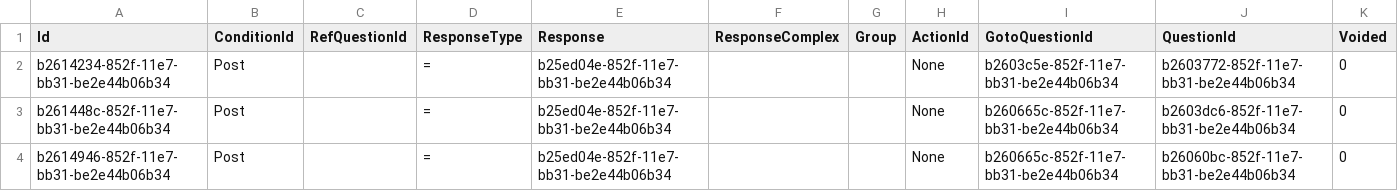
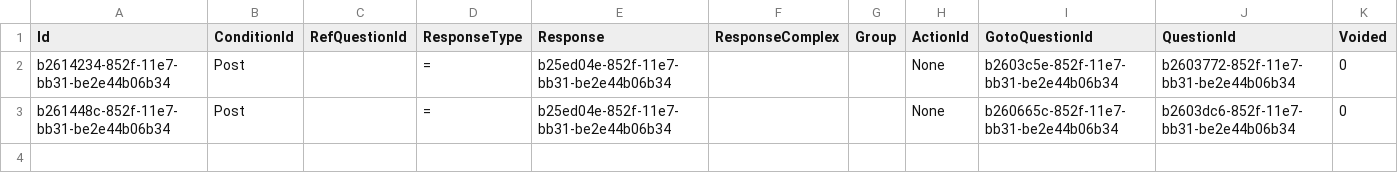
Before and after one commit to palladiumkenya/livehapi, a CSV file: LiveHAPI.Infrastructure/Seed/QuestionBranch.csv, drawn as a sheet.

```diff
--- a/LiveHAPI.Infrastructure/Seed/QuestionBranch.csv
+++ b/LiveHAPI.Infrastructure/Seed/QuestionBranch.csv
@@ -3,2 +3 @@ b2614234-852f-11e7-bb31-be2e44b06b34|Post||=|b25ed04e-852f-11e7-bb31-be2e44b06b3
 b261448c-852f-11e7-bb31-be2e44b06b34|Post||=|b25ed04e-852f-11e7-bb31-be2e44b06b34|||None|b260665c-852f-11e7-bb31-be2e44b06b34|b2603dc6-852f-11e7-bb31-be2e44b06b34|0
-b2614946-852f-11e7-bb31-be2e44b06b34|Post||=|b25ed04e-852f-11e7-bb31-be2e44b06b34|||None|b260665c-852f-11e7-bb31-be2e44b06b34|b26060bc-852f-11e7-bb31-be2e44b06b34|0
```
Also changed, not shown: LiveHAPI.Infrastructure/Seed/Question.csv, LiveHAPI.Infrastructure/Seed/QuestionValidation.csv, 14 other files.
